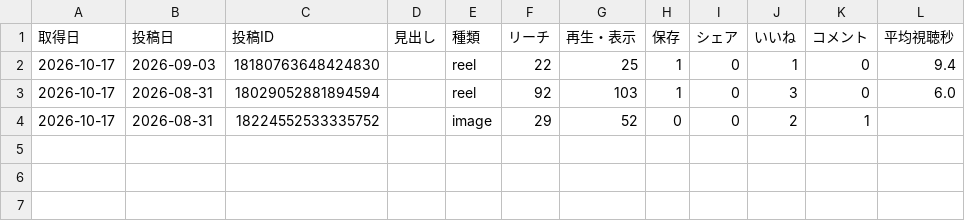
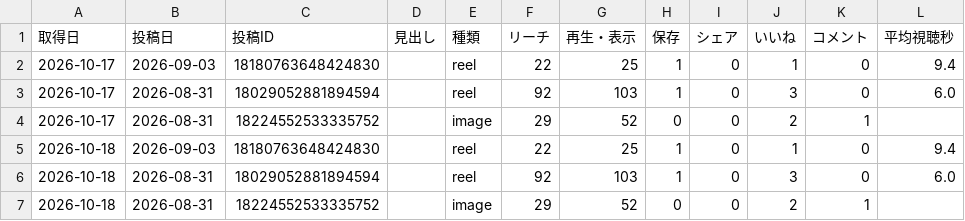
Before and after one commit to yuuya051611/sns-autopost, a CSV file: analytics/history.csv, drawn as a sheet; the diff names each change by its address in the sheet, - before the commit and + after, or states it on an @@ line.

```diff
--- a/analytics/history.csv
+++ b/analytics/history.csv
+row 5: 2026-10-18 | 2026-09-03 | 18180763648424830 |  | reel | 22 | 25 | 1 | 0 | 1 | 0 | 9.4
+row 6: 2026-10-18 | 2026-08-31 | 18029052881894594 |  | reel | 92 | 103 | 1 | 0 | 3 | 0 | 6.0
+row 7: 2026-10-18 | 2026-08-31 | 18224552533335752 |  | image | 29 | 52 | 0 | 0 | 2 | 1
```
Also changed, not shown: 1 other file.
